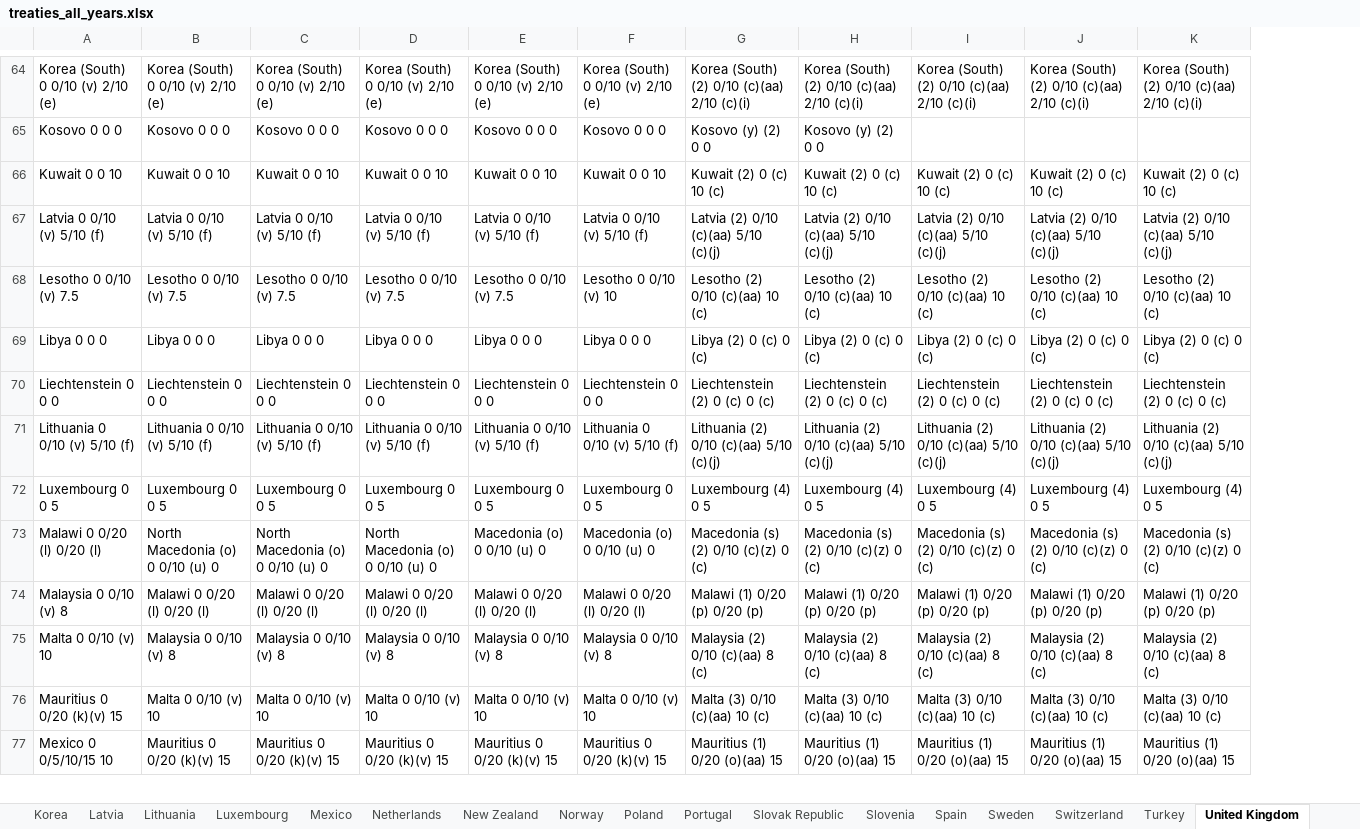
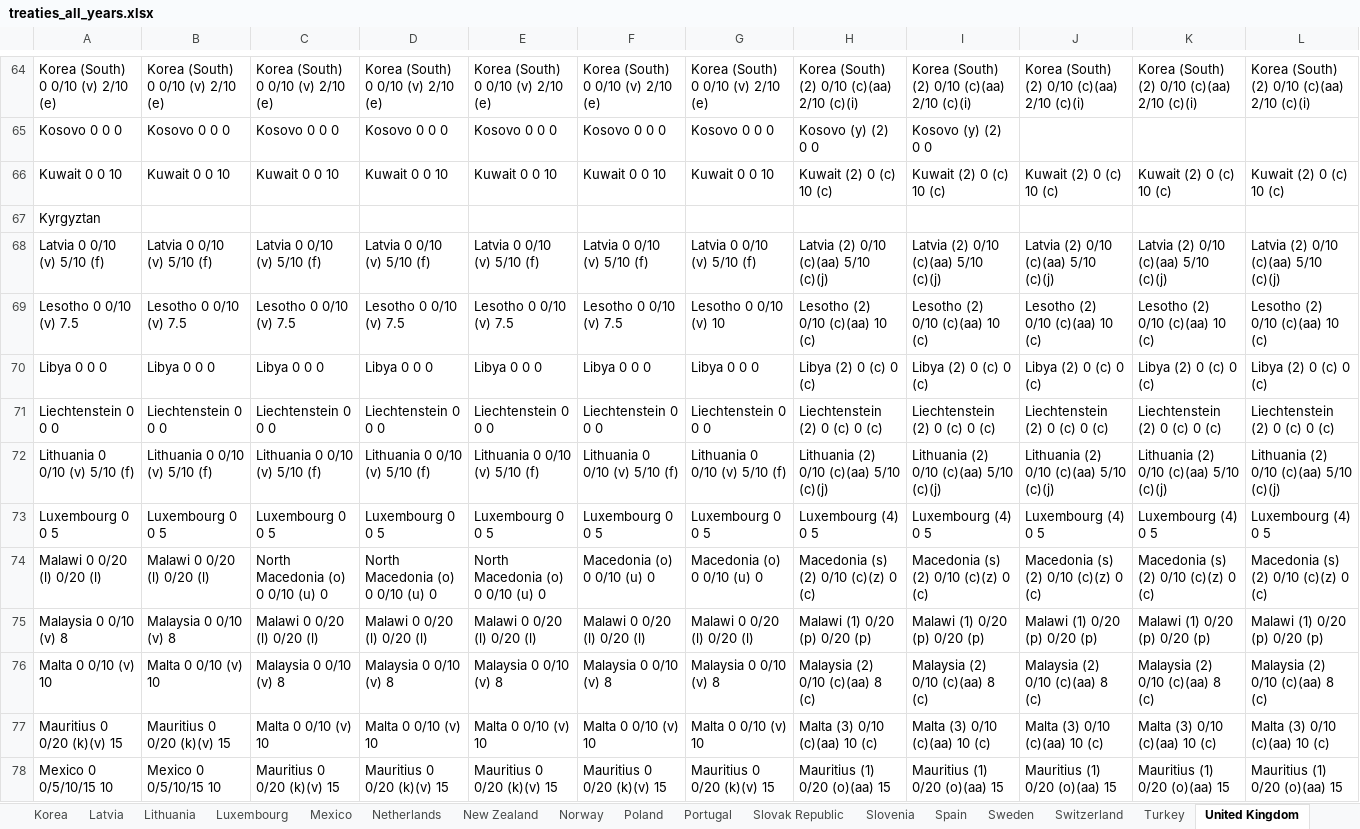
Before and after one commit to TaxFoundation/international-tax-competitiveness-index, an Excel workbook: source_data/treaties_all_years.xlsx, sheet United Kingdom, drawn as a sheet; only a part is shown, gaps mark what is left out; values as stored, in another font and other column widths than the file's, no borders; conditional formats not drawn; addresses are those after the commit; the diff covers the shown part only; the diff names each change by its address in the sheet, - before the commit and + after, or states it on an @@ line.

```diff
--- a/source_data/treaties_all_years.xlsx (sheet United Kingdom)
+++ b/source_data/treaties_all_years.xlsx (sheet United Kingdom)
+column G, rows 64-66: Korea (South) 0 0/10 (v) 2/10 (e) | Kosovo 0 0 0 | Kuwait 0 0 10; rows 68-78: Latvia 0 0/10 (v) 5/10 (f) | Lesotho 0 0/10 (v) 10 | Libya 0 0 0 | Liechtenstein 0 0 0 | Lithuania 0 0/10 (v) 5/10 (f) | Luxembourg 0 0 5 | Macedonia (o) 0 0/10 (u) 0 | Malawi 0 0/20 (l) 0/20 (l) | Malaysia 0 0/10 (v) 8 | Malta 0 0/10 (v) 10 | Mauritius 0 0/20 (k)(v) 15
+row 67: Kyrgyztan
-F69: Lesotho 0 0/10 (v) 10
+F69: Lesotho 0 0/10 (v) 7.5
-B74: North Macedonia (o) 0 0/10 (u) 0
+B74: Malawi 0 0/20 (l) 0/20 (l)
-E74: Macedonia (o) 0 0/10 (u) 0
+E74: North Macedonia (o) 0 0/10 (u) 0
-B75: Malawi 0 0/20 (l) 0/20 (l)
+B75: Malaysia 0 0/10 (v) 8
-B76: Malaysia 0 0/10 (v) 8
+B76: Malta 0 0/10 (v) 10
-B77: Malta 0 0/10 (v) 10
+B77: Mauritius 0 0/20 (k)(v) 15
-B78: Mauritius 0 0/20 (k)(v) 15
+B78: Mexico 0 0/5/10/15 10
```
Also changed, not shown: 2 added rows, 2 removed rows and 48 edited cells elsewhere in this sheet, sheet Canada, sheet Czech Republic, sheet Slovak Republic, sheet Slovenia, sheet Netherlands, sheet Luxembourg, 32 more sheets, formulas that keep their value.
